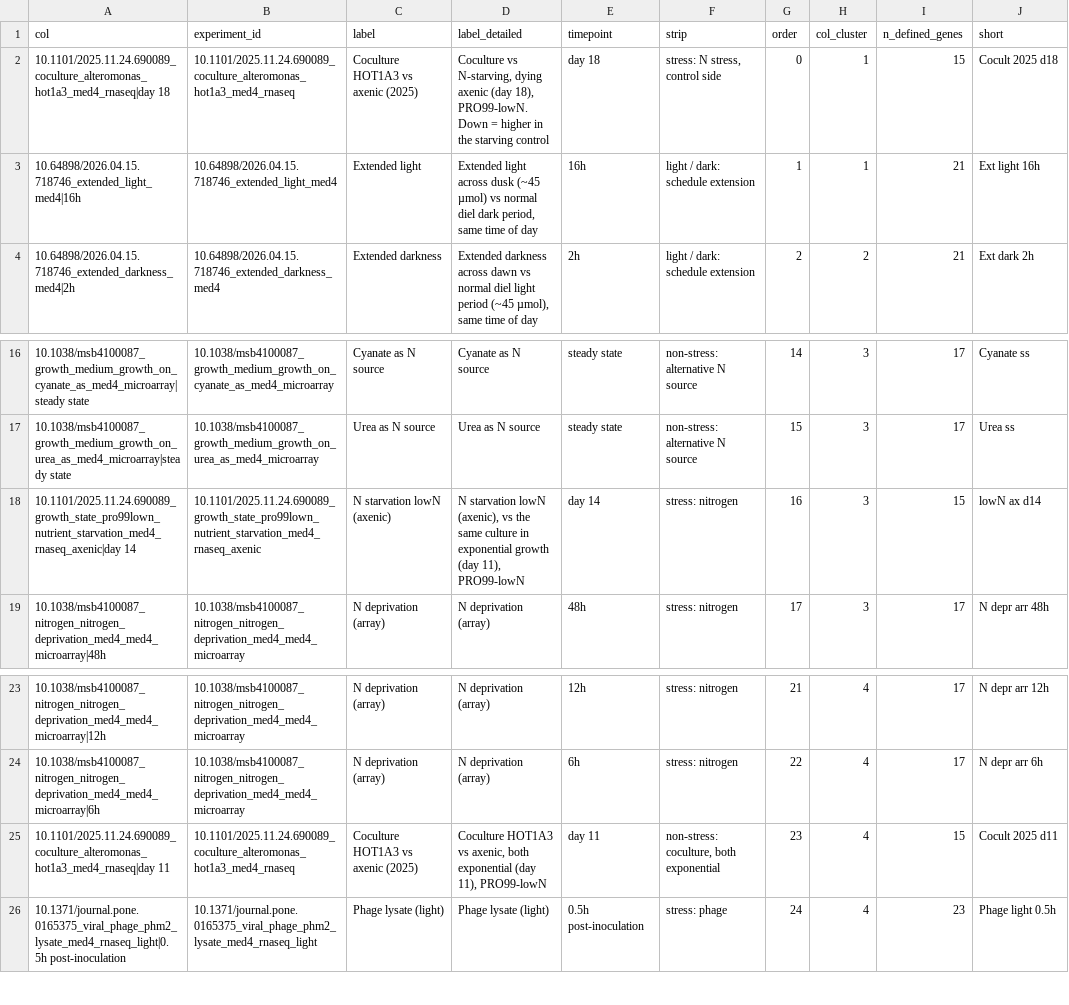
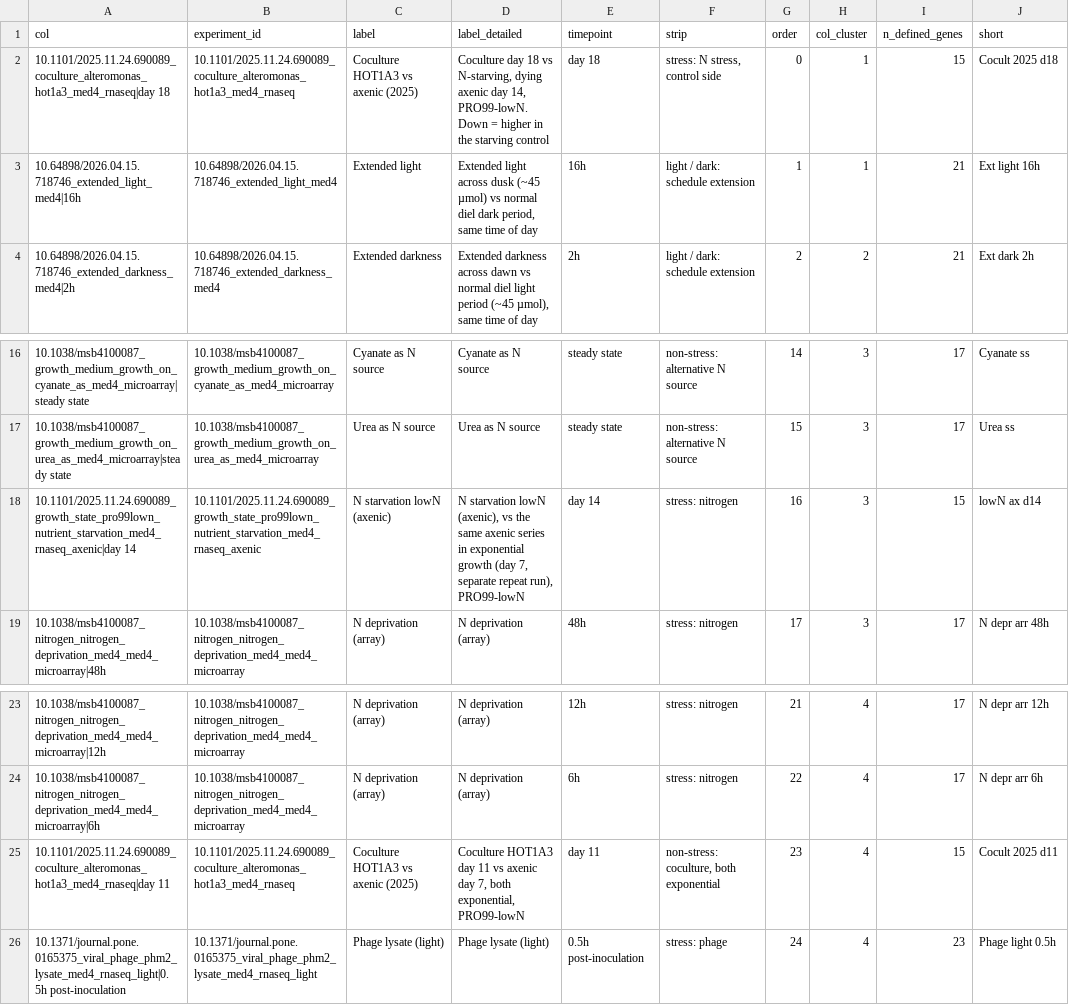
Before and after one commit to wosnat/spock_osnat, a CSV file: analyses/2026-11-16-hli_light_stress/analysis/data/explore_D_column_order.csv, drawn as a sheet; only a part is shown, gaps mark what is left out; the diff names each change by its address in the sheet, - before the commit and + after, or states it on an @@ line.

```diff
--- a/analyses/2026-11-16-hli_light_stress/analysis/data/explore_D_column_order.csv
+++ b/analyses/2026-11-16-hli_light_stress/analysis/data/explore_D_column_order.csv
-D2 (label_detailed): Coculture vs N-starving, dying axenic (day 18), PRO99-lowN. Down…
+D2 (label_detailed): Coculture day 18 vs N-starving, dying axenic day 14, PRO99-lowN. Down…
-D18 (label_detailed): …the same culture in exponential growth (day 11), PRO99-lowN
+D18 (label_detailed): …the same axenic series in exponential growth (day 7, separate repeat run), PRO99-lowN
-D25 (label_detailed): Coculture HOT1A3 vs axenic, both exponential (day 11), PRO99-lowN
+D25 (label_detailed): Coculture HOT1A3 day 11 vs axenic day 7, both exponential, PRO99-lowN
```
Also changed, not shown: analyses/2026-11-16-hli_light_stress/analysis/data/explore_D4_cluster_points.csv, analyses/2026-11-16-hli_light_stress/analysis/data/explore_D4_gene_points.csv, 40 other files.
